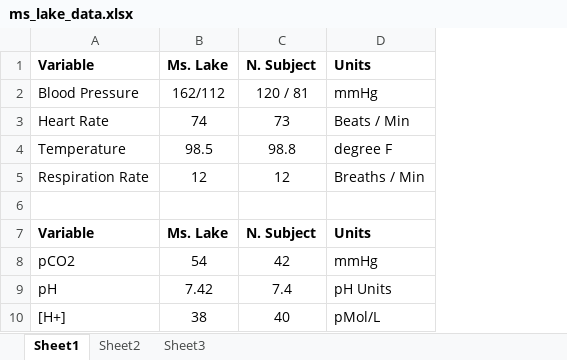
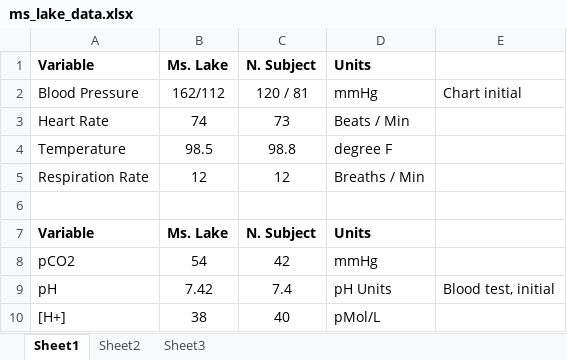
Before and after one commit to HumMod/labs, an Excel workbook: 33_ms_lake/ms_lake_data.xlsx, sheet Sheet1, drawn as a sheet; only a part is shown; values as stored, in another font and other column widths than the file's, no borders; the diff names each change by its address in the sheet, - before the commit and + after, or states it on an @@ line.

Commit message:
Making changes to Lab 33

```diff
--- a/33_ms_lake/ms_lake_data.xlsx (sheet Sheet1)
+++ b/33_ms_lake/ms_lake_data.xlsx (sheet Sheet1)
+column E, rows 2-9: Chart initial |  |  |  |  |  |  | Blood test, initial
```
